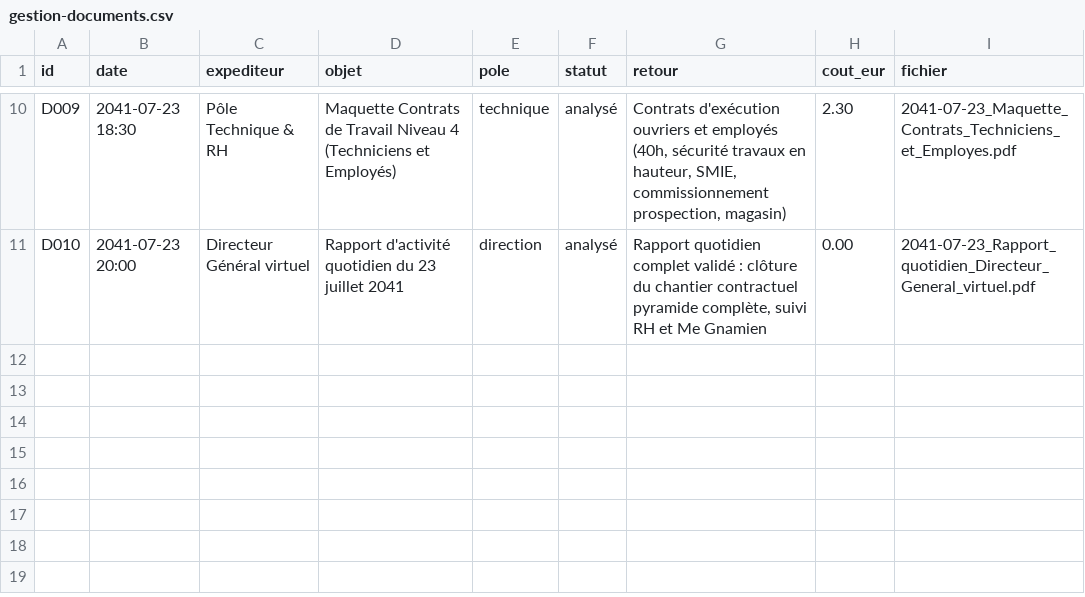
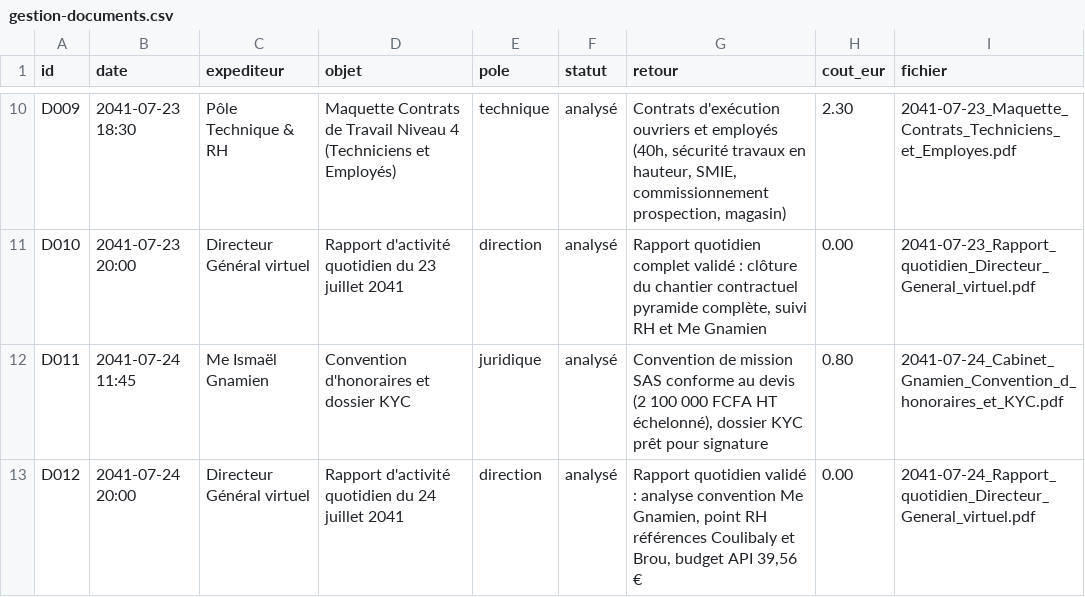
Before and after one commit to ossimiossimiwilliam10-cyber/simulation-william, a CSV file: etat/gestion-documents.csv, drawn as a sheet; only a part is shown, gaps mark what is left out.

Commit message:
tour n° 48 : mercredi 24 juillet 2041 20h00 (24/07/2041 20h00 : convention d'honoraires et KYC de Me Gnamien reçues (2,1 M FCFA HT) ; séance de MMA effectuée au Minett Combat Club ; cin)

```diff
--- a/etat/gestion-documents.csv
+++ b/etat/gestion-documents.csv
@@ -11 +11,3 @@ D009;2041-07-23 18:30;Pôle Technique & RH;Maquette Contrats de Travail Niveau 4
 D010;2041-07-23 20:00;Directeur Général virtuel;Rapport d'activité quotidien du 23 juillet 2041;direction;analysé;Rapport quotidien complet validé : clôture du chantier contractuel pyramide complète, suivi RH et Me Gnamien;0.00;2041-07-23_Rapport_quotidien_Directeur_General_virtuel.pdf
+D011;2041-07-24 11:45;Me Ismaël Gnamien;Convention d'honoraires et dossier KYC;juridique;analysé;Convention de mission SAS conforme au devis (2 100 000 FCFA HT échelonné), dossier KYC prêt pour signature;0.80;2041-07-24_Cabinet_Gnamien_Convention_d_honoraires_et_KYC.pdf
+D012;2041-07-24 20:00;Directeur Général virtuel;Rapport d'activité quotidien du 24 juillet 2041;direction;analysé;Rapport quotidien validé : analyse convention Me Gnamien, point RH références Coulibaly et Brou, budget API 39,56 €;0.00;2041-07-24_Rapport_quotidien_Directeur_General_virtuel.pdf
```
Also changed, not shown: etat/agenda.csv, etat/corps.csv, 18 other files.
